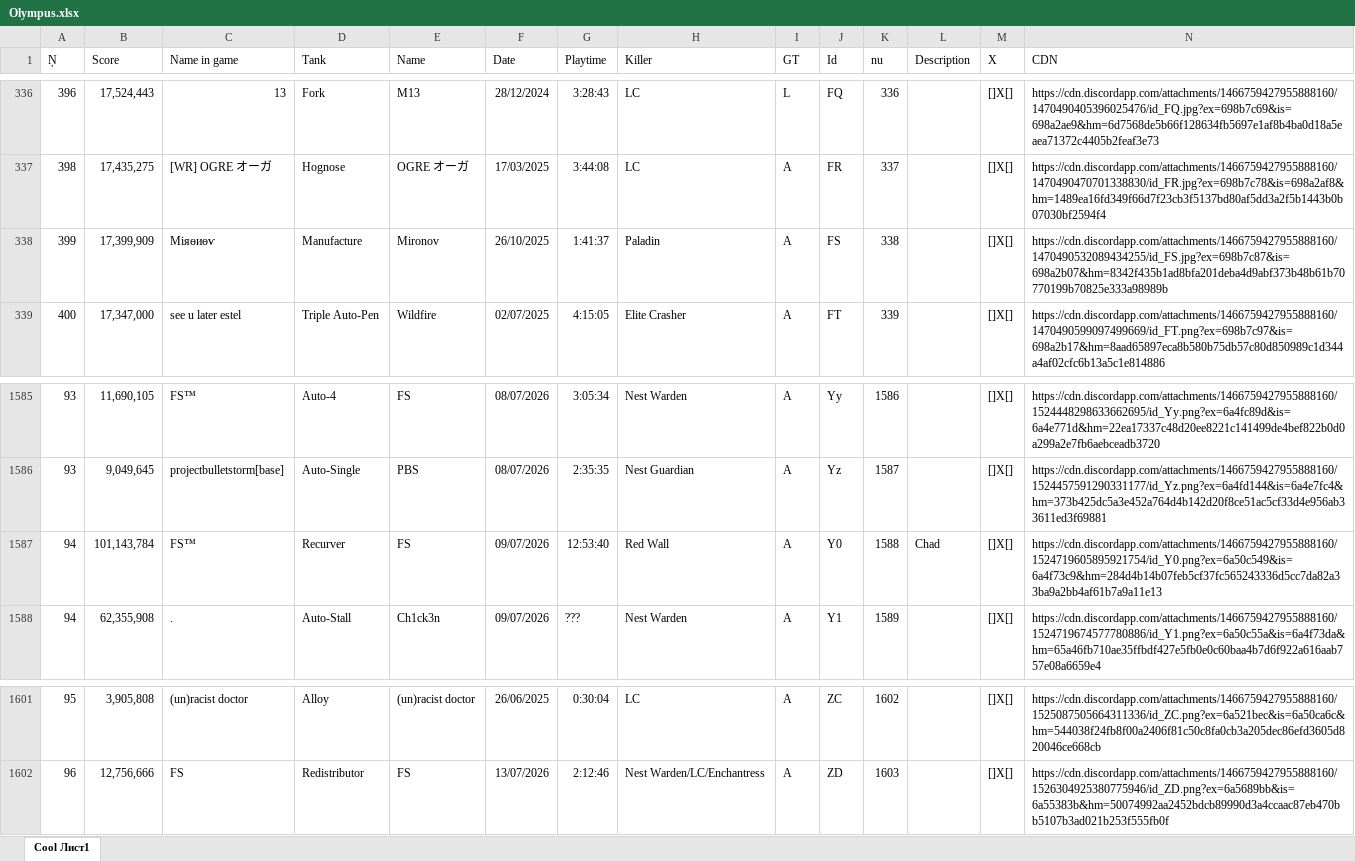
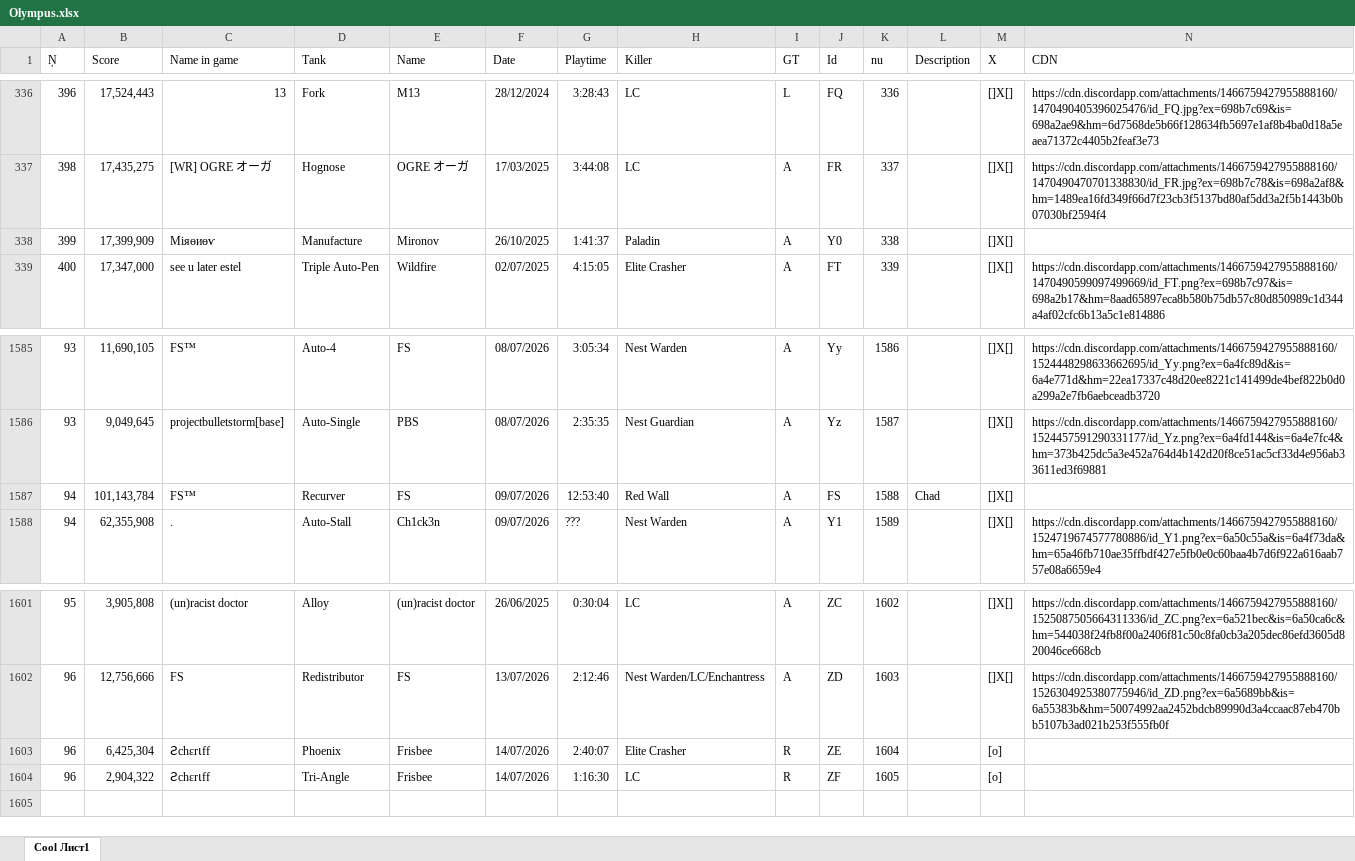
Before and after one commit to Tejmq/OlympusBot, an Excel workbook: data/Olympus.xlsx, sheet Cool Лист1, drawn as a sheet; only a part is shown, gaps mark what is left out; values as stored, in another font and other column widths than the file's, no borders; the diff names each change by its address in the sheet, - before the commit and + after, or states it on an @@ line.

Commit message:
Add files via upload

```diff
--- a/data/Olympus.xlsx (sheet Cool Лист1)
+++ b/data/Olympus.xlsx (sheet Cool Лист1)
-J338 (Id): FS
+J338 (Id): Y0
-N338 (CDN): https://cdn.discordapp.com/attachments/1466759427955888160/1470490532089434255/id_FS.jpg?ex=698b7c87&is=698a2b07&hm=8342f435b1ad8bfa201deba4d9abf373b48b61b70770199b70825e333a98989b
+N338 (CDN): (empty)
-J1587 (Id): Y0
+J1587 (Id): FS
-N1587 (CDN): https://cdn.discordapp.com/attachments/1466759427955888160/1524719605895921754/id_Y0.png?ex=6a50c549&is=6a4f73c9&hm=284d4b14b07feb5cf37fc565243336d5cc7da82a33ba9a2bb4af61b7a9a11e13
+N1587 (CDN): (empty)
+row 1603: 96 | 6,425,304 | Ꙅchɛrเff | Phoenix | Frisbee | 14/07/2026 | 2:40:07 | Elite Crasher | R | ZE | 1604 |  | [o]
+row 1604: 96 | 2,904,322 | Ꙅchɛrเff | Tri-Angle | Frisbee | 14/07/2026 | 1:16:30 | LC | R | ZF | 1605 |  | [o]
```
